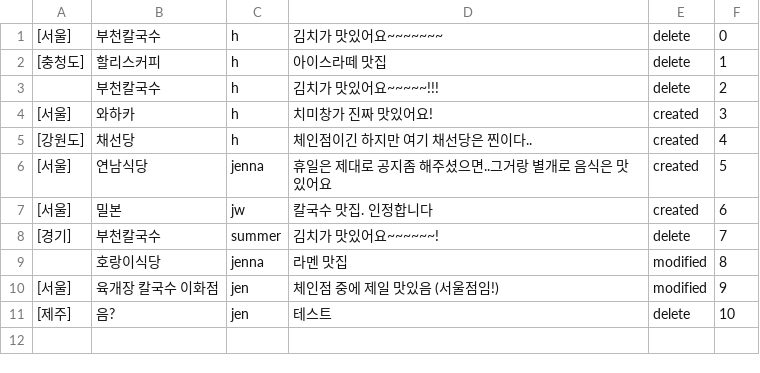
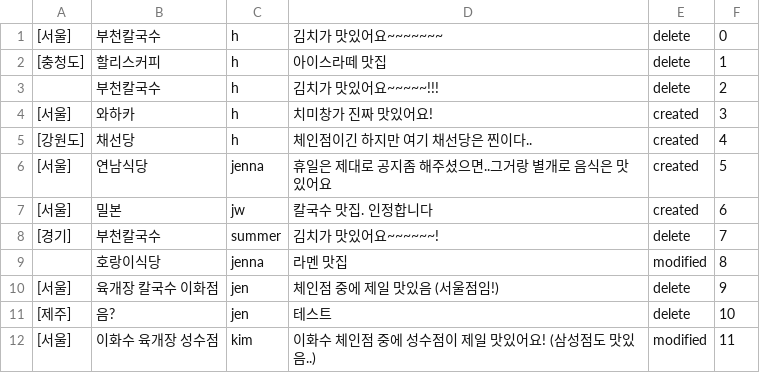
Before and after one commit to 1mptera/web-03-project01-jennajeh, a CSV file: reviews.csv, drawn as a sheet.

```diff
--- a/reviews.csv
+++ b/reviews.csv
@@ -9,3 +9,4 @@
 ,호랑이식당,jenna,라멘 맛집,modified,8
-[서울],육개장 칼국수 이화점,jen,체인점 중에 제일 맛있음 (서울점임!),modified,9
+[서울],육개장 칼국수 이화점,jen,체인점 중에 제일 맛있음 (서울점임!),delete,9
 [제주],음?,jen,테스트,delete,10
+[서울],이화수 육개장 성수점,kim,이화수 체인점 중에 성수점이 제일 맛있어요! (삼성점도 맛있음..),modified,11
```
Also changed, not shown: checkLists.csv, 3 other files.
